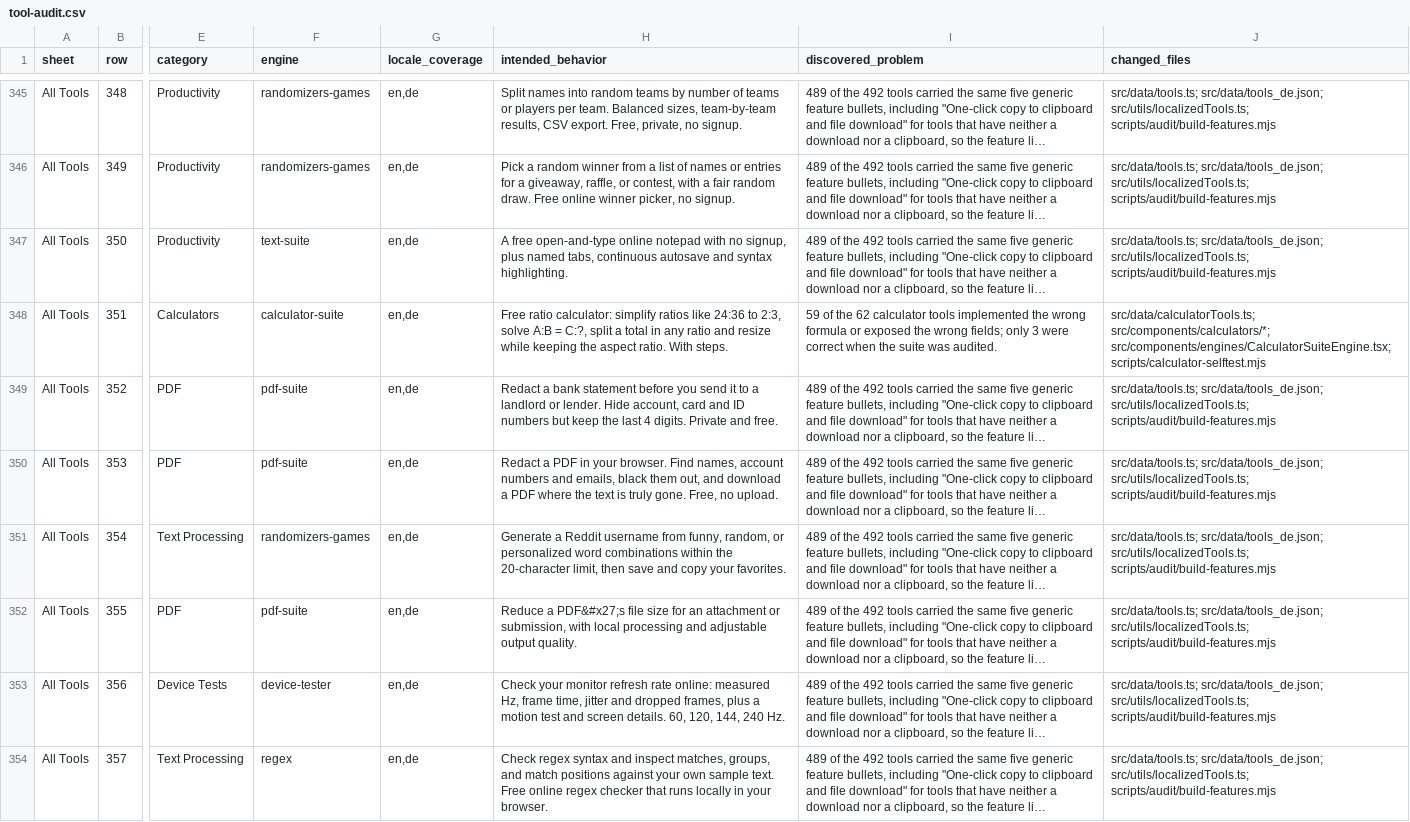
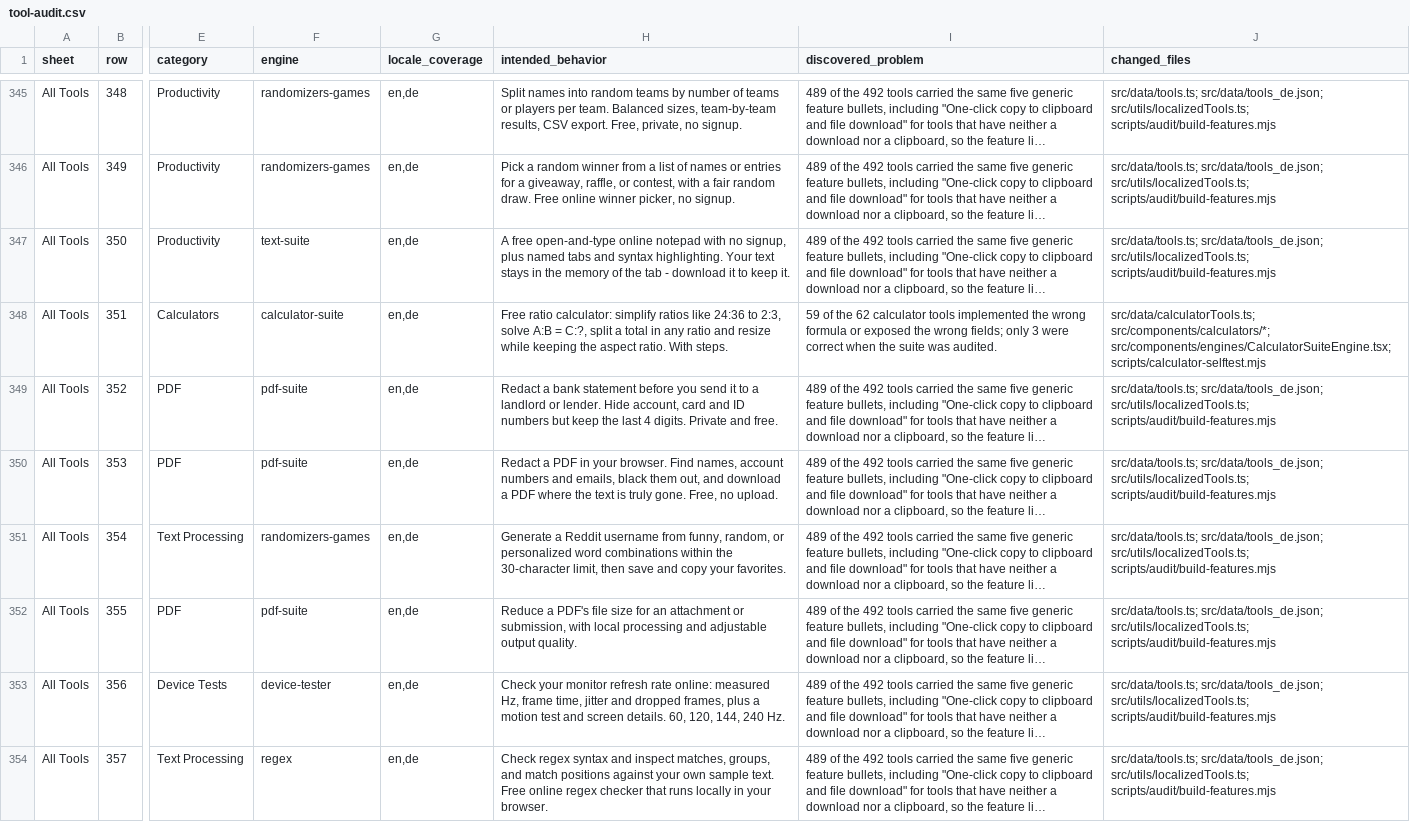
Before and after one commit to troysanders535-wq/rechnuvio, a CSV file: docs/tool-audit.csv, drawn as a sheet; only a part is shown, gaps mark what is left out; long unchanged cells end in …; the diff covers the shown part only; the diff names each change by its address in the sheet, - before the commit and + after, or states it on an @@ line.

```diff
--- a/docs/tool-audit.csv
+++ b/docs/tool-audit.csv
-H347 (intended_behavior): …plus named tabs, continuous autosave and syntax highlighting.
+H347 (intended_behavior): …plus named tabs and syntax highlighting. Your text stays in the memory of the tab - download it to keep it.
-H351 (intended_behavior): …within the 20-character limit, then…
+H351 (intended_behavior): …within the 30-character limit, then…
-H352 (intended_behavior): Reduce a PDF&#x27;s file size…
+H352 (intended_behavior): Reduce a PDF's file size…
```
Also changed, not shown: 103 edited cells elsewhere in this file, 42 other files.
